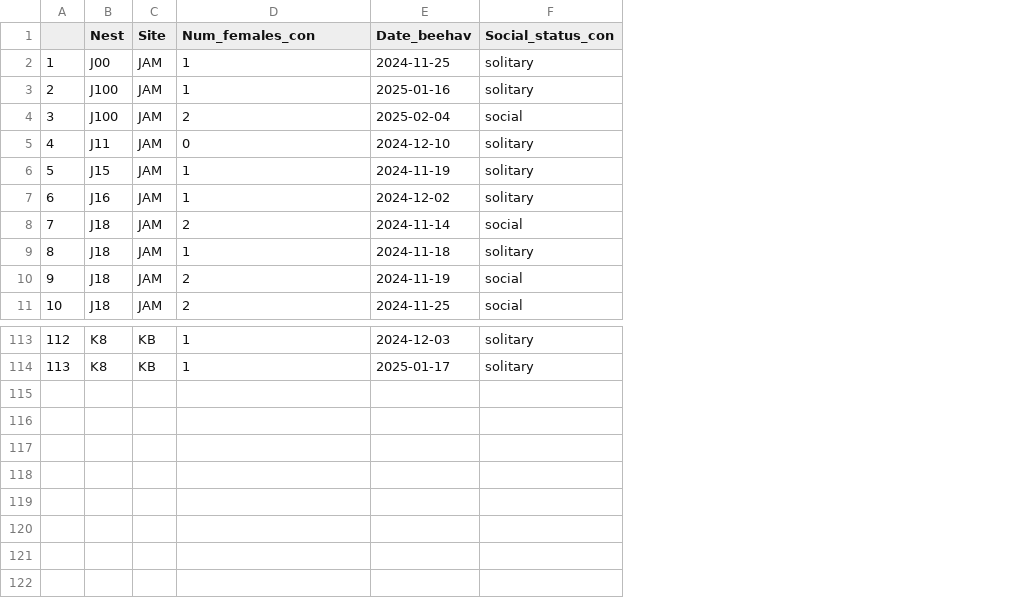
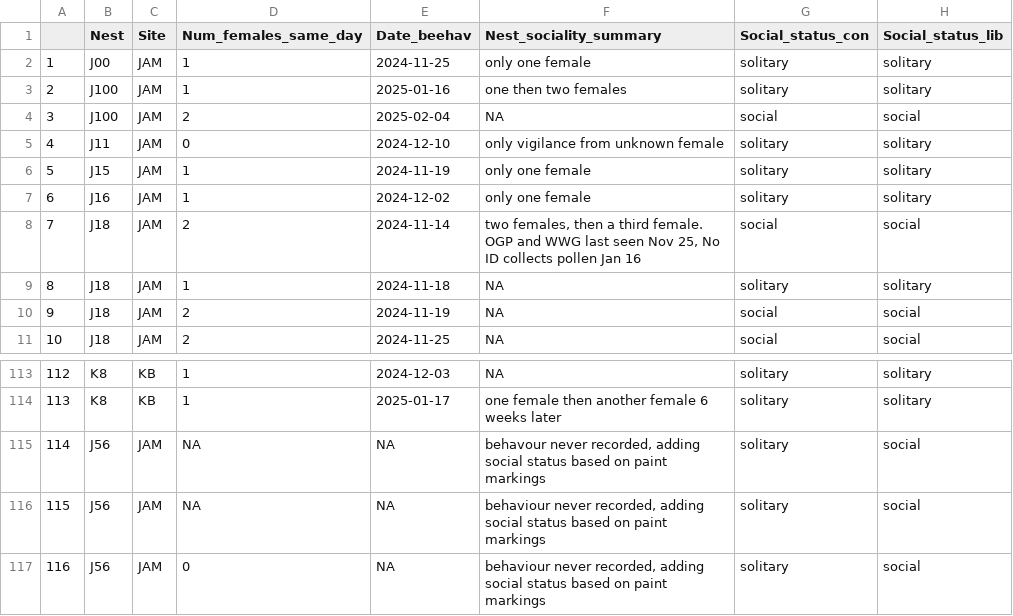
Before and after one commit to TovahKashetsky/sweat_bee_ecology, a CSV file: Data/Behaviour/Behaviour_nest_full_cleaned.csv, drawn as a sheet; only a part is shown, gaps mark what is left out; the diff names each change by its address in the sheet, - before the commit and + after, or states it on an @@ line.

```diff
--- a/Data/Behaviour/Behaviour_nest_full_cleaned.csv
+++ b/Data/Behaviour/Behaviour_nest_full_cleaned.csv
+column F (Nest_sociality_summary), rows 2-11: only one female | one then two females | NA | only vigilance from unknown female | only one female | only one female | two females, then a third female. OGP and WWG last seen Nov 25, No ID collects pollen Jan 16 | NA | NA | NA; rows 113-114: NA | one female then another female 6 weeks later
+column H (Social_status_lib), rows 2-11: solitary | solitary | social | solitary | solitary | solitary | social | solitary | social | social; rows 113-114: solitary | solitary
-D1: Num_females_con
+D1: Num_females_same_day
+row 115: 114 | J56 | JAM | NA | NA | behavour never recorded, adding social status based on paint markings | solitary | social
+row 116: 115 | J56 | JAM | NA | NA | behaviour never recorded, adding social status based on paint markings | solitary | social
+row 117: 116 | J56 | JAM | 0 | NA | behaviour never recorded, adding social status based on paint markings | solitary | social
```
Also changed, not shown: Data/Behaviour/Behaviour_nest_summary_cleaned.csv, Data/Behaviour/Video_logs_summary.csv, 3 other files.
